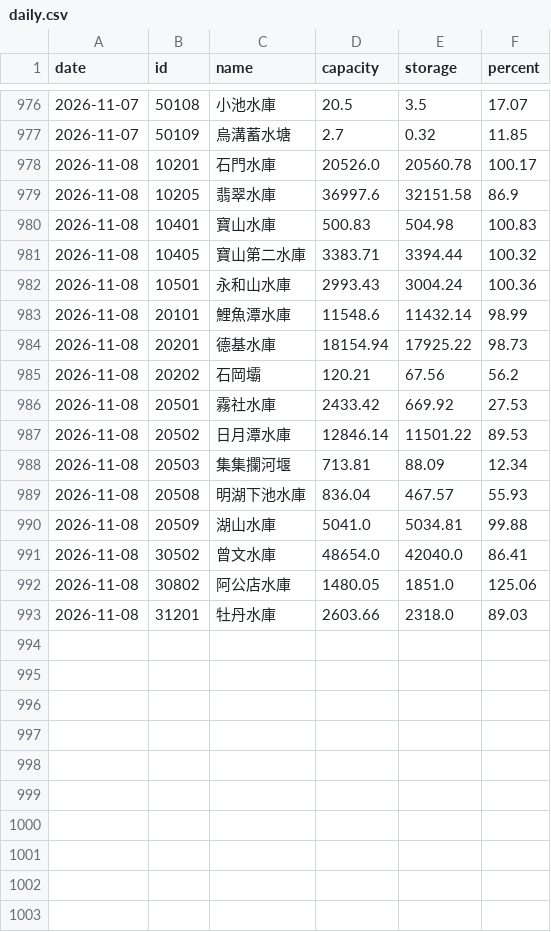
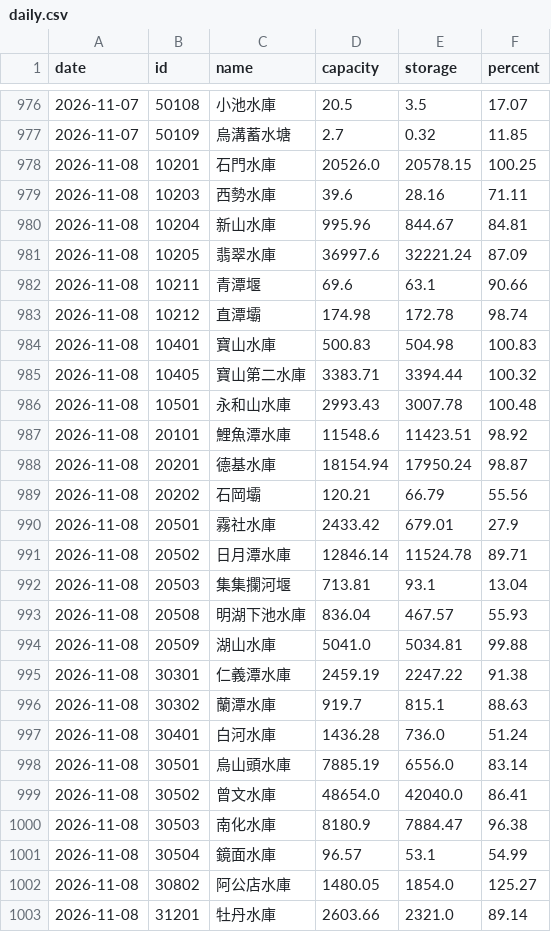
Before and after one commit to twranger-glitch/geo-taiwan, a CSV file: data/reservoirs/daily.csv, drawn as a sheet; only a part is shown, gaps mark what is left out; the diff covers the shown part only.

```diff
--- a/data/reservoirs/daily.csv
+++ b/data/reservoirs/daily.csv
@@ -977,17 +977,27 @@ date,id,name,capacity,storage,percent
 2026-11-07,50109,烏溝蓄水塘,2.7,0.32,11.85
-2026-11-08,10201,石門水庫,20526.0,20560.78,100.17
-2026-11-08,10205,翡翠水庫,36997.6,32151.58,86.9
+2026-11-08,10201,石門水庫,20526.0,20578.15,100.25
+2026-11-08,10203,西勢水庫,39.6,28.16,71.11
+2026-11-08,10204,新山水庫,995.96,844.67,84.81
+2026-11-08,10205,翡翠水庫,36997.6,32221.24,87.09
+2026-11-08,10211,青潭堰,69.6,63.1,90.66
+2026-11-08,10212,直潭壩,174.98,172.78,98.74
 2026-11-08,10401,寶山水庫,500.83,504.98,100.83
 2026-11-08,10405,寶山第二水庫,3383.71,3394.44,100.32
-2026-11-08,10501,永和山水庫,2993.43,3004.24,100.36
-2026-11-08,20101,鯉魚潭水庫,11548.6,11432.14,98.99
-2026-11-08,20201,德基水庫,18154.94,17925.22,98.73
-2026-11-08,20202,石岡壩,120.21,67.56,56.2
-2026-11-08,20501,霧社水庫,2433.42,669.92,27.53
-2026-11-08,20502,日月潭水庫,12846.14,11501.22,89.53
-2026-11-08,20503,集集攔河堰,713.81,88.09,12.34
+2026-11-08,10501,永和山水庫,2993.43,3007.78,100.48
+2026-11-08,20101,鯉魚潭水庫,11548.6,11423.51,98.92
+2026-11-08,20201,德基水庫,18154.94,17950.24,98.87
+2026-11-08,20202,石岡壩,120.21,66.79,55.56
+2026-11-08,20501,霧社水庫,2433.42,679.01,27.9
+2026-11-08,20502,日月潭水庫,12846.14,11524.78,89.71
+2026-11-08,20503,集集攔河堰,713.81,93.1,13.04
 2026-11-08,20508,明湖下池水庫,836.04,467.57,55.93
 2026-11-08,20509,湖山水庫,5041.0,5034.81,99.88
+2026-11-08,30301,仁義潭水庫,2459.19,2247.22,91.38
+2026-11-08,30302,蘭潭水庫,919.7,815.1,88.63
+2026-11-08,30401,白河水庫,1436.28,736.0,51.24
+2026-11-08,30501,烏山頭水庫,7885.19,6556.0,83.14
 2026-11-08,30502,曾文水庫,48654.0,42040.0,86.41
-2026-11-08,30802,阿公店水庫,1480.05,1851.0,125.06
-2026-11-08,31201,牡丹水庫,2603.66,2318.0,89.03
+2026-11-08,30503,南化水庫,8180.9,7884.47,96.38
+2026-11-08,30504,鏡面水庫,96.57,53.1,54.99
+2026-11-08,30802,阿公店水庫,1480.05,1854.0,125.27
+2026-11-08,31201,牡丹水庫,2603.66,2321.0,89.14
```
Also changed, not shown: 8 added rows elsewhere in this file, data/reservoirs/hourly.csv, 1 other file.
